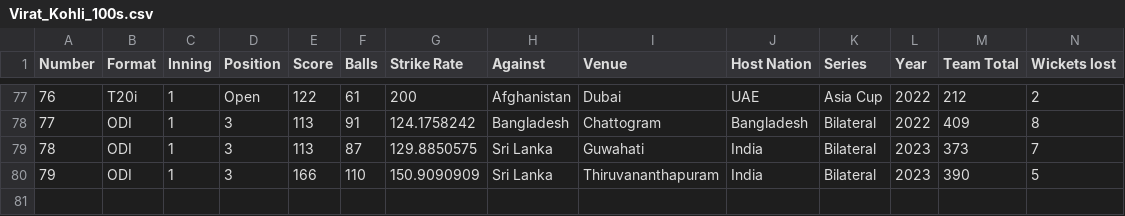
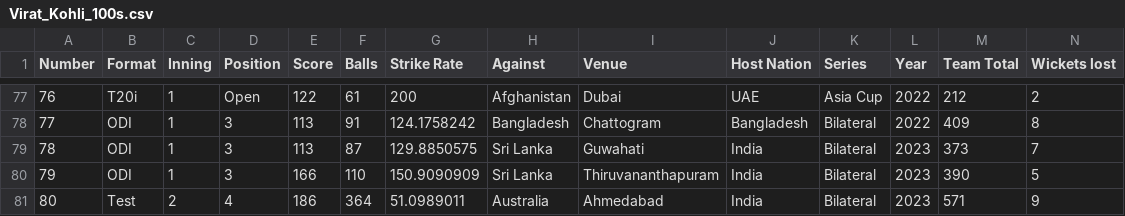
Before and after one commit to Suyashiitr/kaggle, a CSV file: Virat_Kohli_100s.csv, drawn as a sheet; only a part is shown, gaps mark what is left out; rows hold the shown columns only; the diff names each change by its address in the sheet, - before the commit and + after, or states it on an @@ line.

Commit message:
Update Virat_Kohli_100s.csv

```diff
--- a/Virat_Kohli_100s.csv
+++ b/Virat_Kohli_100s.csv
+row 81: 80 | Test | 2 | 4 | 186 | 364 | 51.0989011 | Australia | Ahmedabad | India | Bilateral | 2023 | 571 | 9
```
